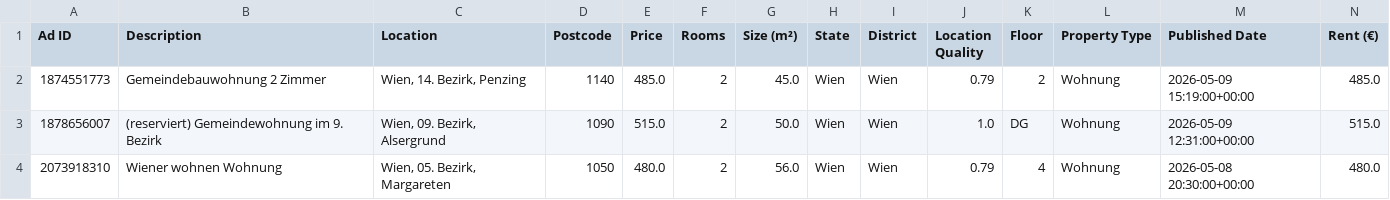
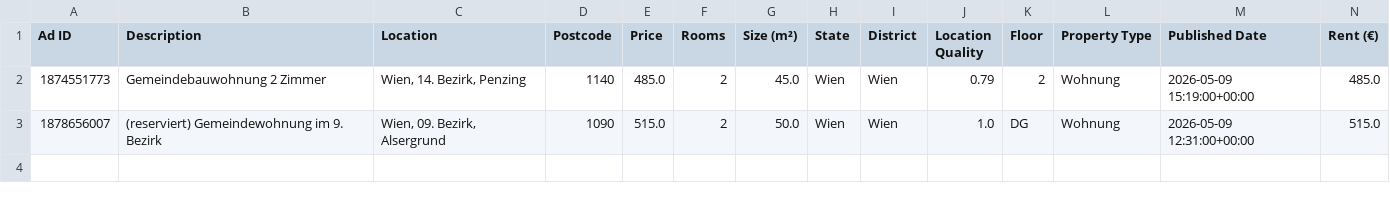
Before and after one commit to AthomsG/renting-in-vienna, a CSV file: check_these.csv, drawn as a sheet; only a part is shown; rows hold the shown columns only; the diff names each change by its address in the sheet, - before the commit and + after, or states it on an @@ line.

```diff
--- a/check_these.csv
+++ b/check_these.csv
-row 4: 2073918310 | Wiener wohnen Wohnung | Wien, 05. Bezirk, Margareten | 1050 | 480.0 | 2 | 56.0 | Wien | Wien | 0.79 | 4 | Wohnung | 2026-05-08 20:30:00+00:00 | 480.0
```
Also changed, not shown: listings/rental_data.csv, 1 other file.
